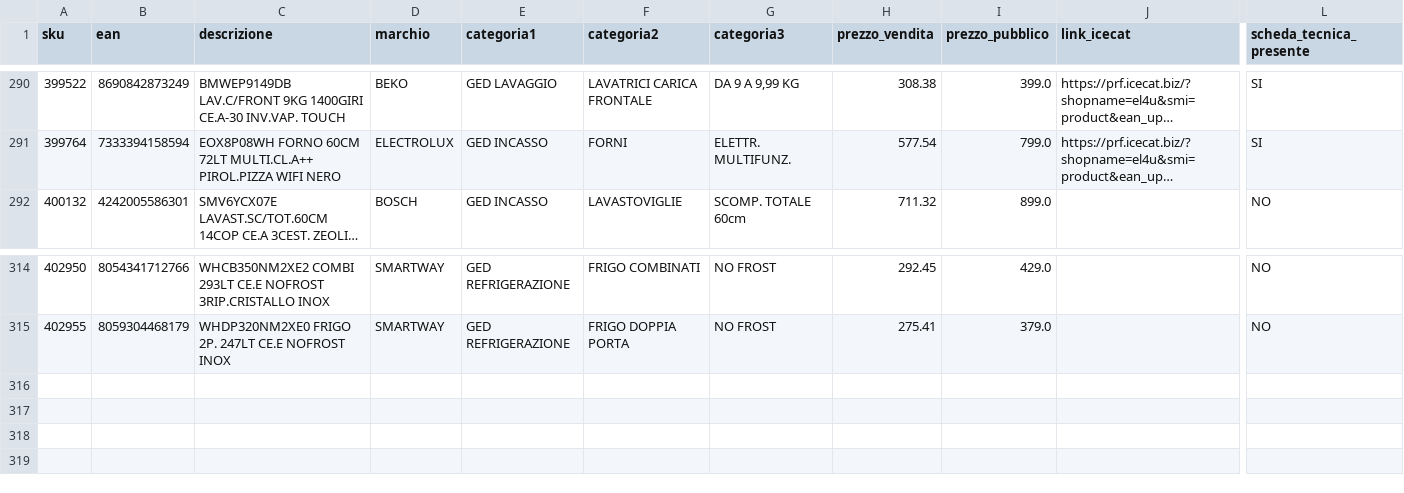
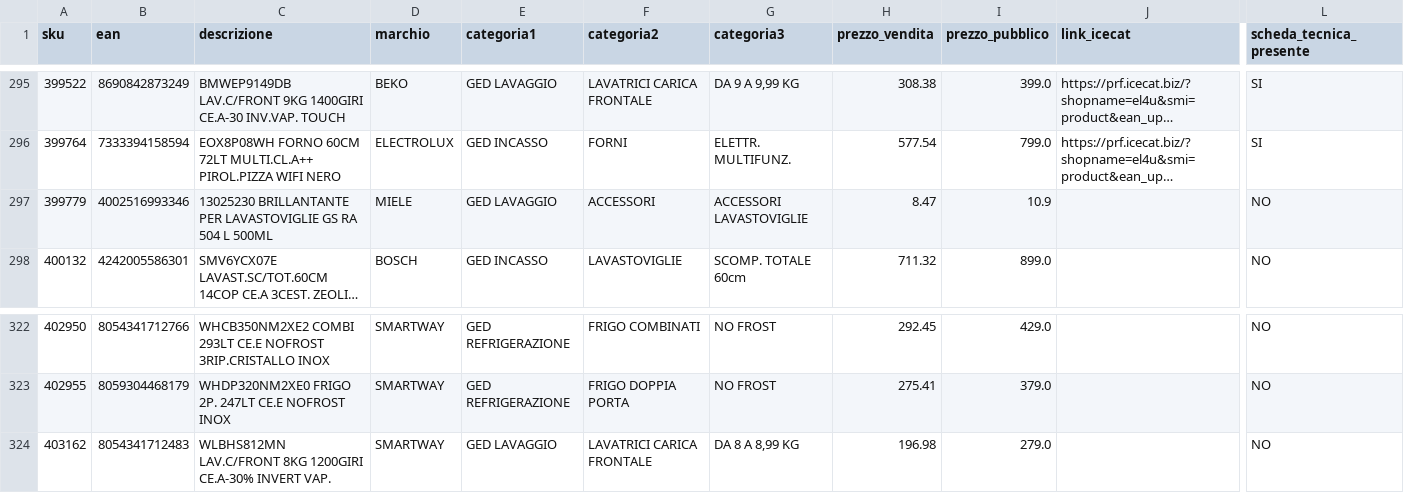
Before and after one commit to el4u-b2b/listino-b2b, a CSV file: listino_B2B.csv, drawn as a sheet; only a part is shown, gaps mark what is left out; long unchanged cells end in …; rows hold the shown columns only; the diff covers the shown part only; the diff names each change by its address in the sheet, - before the commit and + after, or states it on an @@ line.

```diff
--- a/listino_B2B.csv
+++ b/listino_B2B.csv
+row 297: 399779 | 4002516993346 | 13025230 BRILLANTANTE PER LAVASTOVIGLIE GS RA 504 L 500ML | MIELE | GED LAVAGGIO | ACCESSORI | ACCESSORI LAVASTOVIGLIE | 8.47 | 10.9 |  | NO
+row 324: 403162 | 8054341712483 | WLBHS812MN LAV.C/FRONT 8KG 1200GIRI CE.A-30% INVERT VAP. | SMARTWAY | GED LAVAGGIO | LAVATRICI CARICA FRONTALE | DA 8 A 8,99 KG | 196.98 | 279.0 |  | NO
```
Also changed, not shown: 9 added rows, 2 removed rows and 3 edited cells elsewhere in this file, 1 other file.
